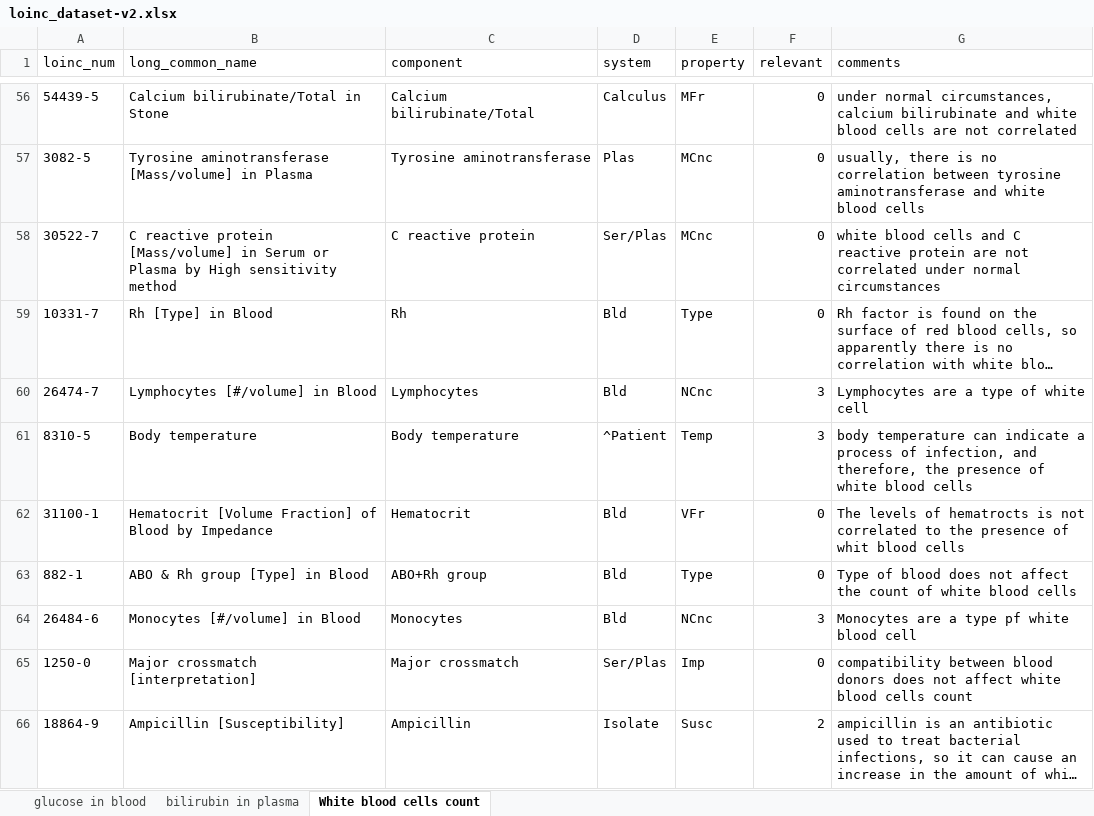
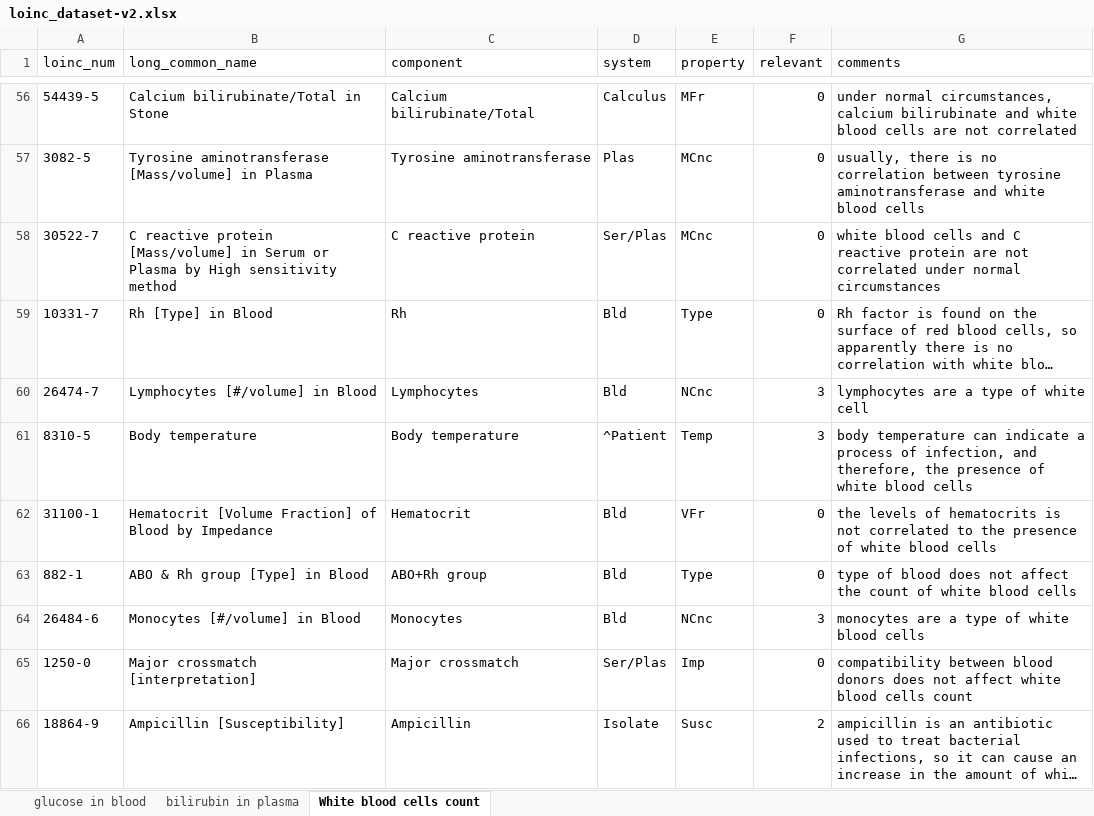
Before and after one commit to GNajeral/InformationRetrieval-MLRanking, an Excel workbook: loinc_dataset-v2.xlsx, sheet White blood cells count, drawn as a sheet; only a part is shown, gaps mark what is left out; long unchanged cells end in …; values as stored, in another font and other column widths than the file's, no cell formats; the diff covers the shown part only; the diff names each change by its address in the sheet, - before the commit and + after, or states it on an @@ line.

```diff
--- a/loinc_dataset-v2.xlsx (sheet White blood cells count)
+++ b/loinc_dataset-v2.xlsx (sheet White blood cells count)
-G60 (comments): Lymphocytes are a type of white cell
+G60 (comments): lymphocytes are a type of white cell
-G62 (comments): The levels of hematrocts is not correlated to the presence of whit blood cells
+G62 (comments): the levels of hematocrits is not correlated to the presence of white blood cells
-G63 (comments): Type of blood…
+G63 (comments): type of blood…
-G64 (comments): Monocytes are a type pf white blood cell
+G64 (comments): monocytes are a type of white blood cells
```
Also changed, not shown: 19 edited cells elsewhere in this sheet, sheet glucose in blood, sheet bilirubin in plasma, cell formats, 1 other file.
